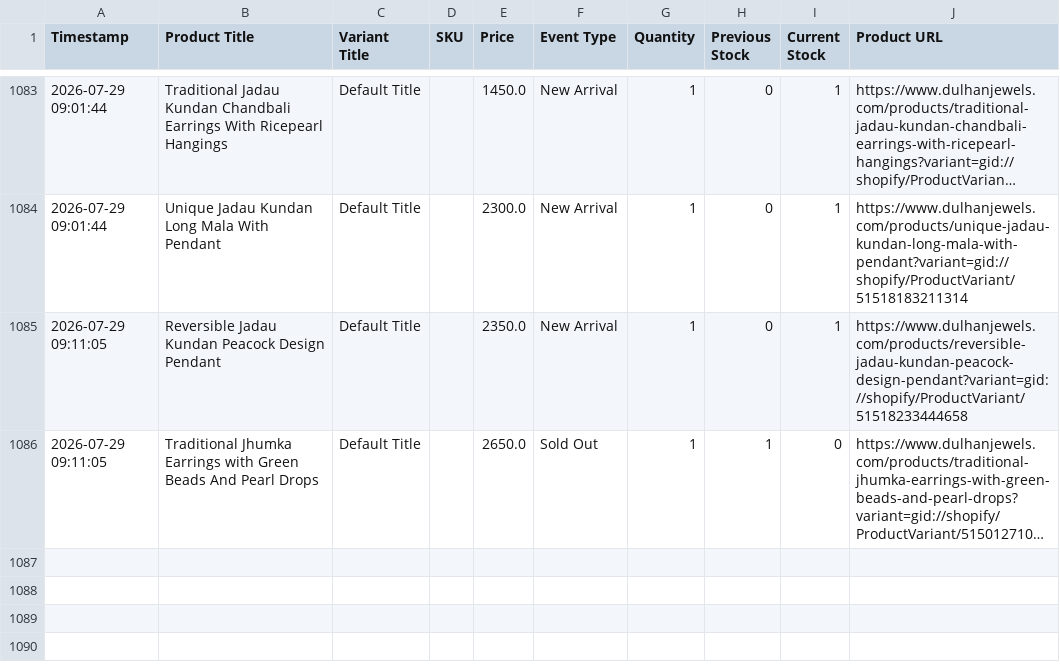
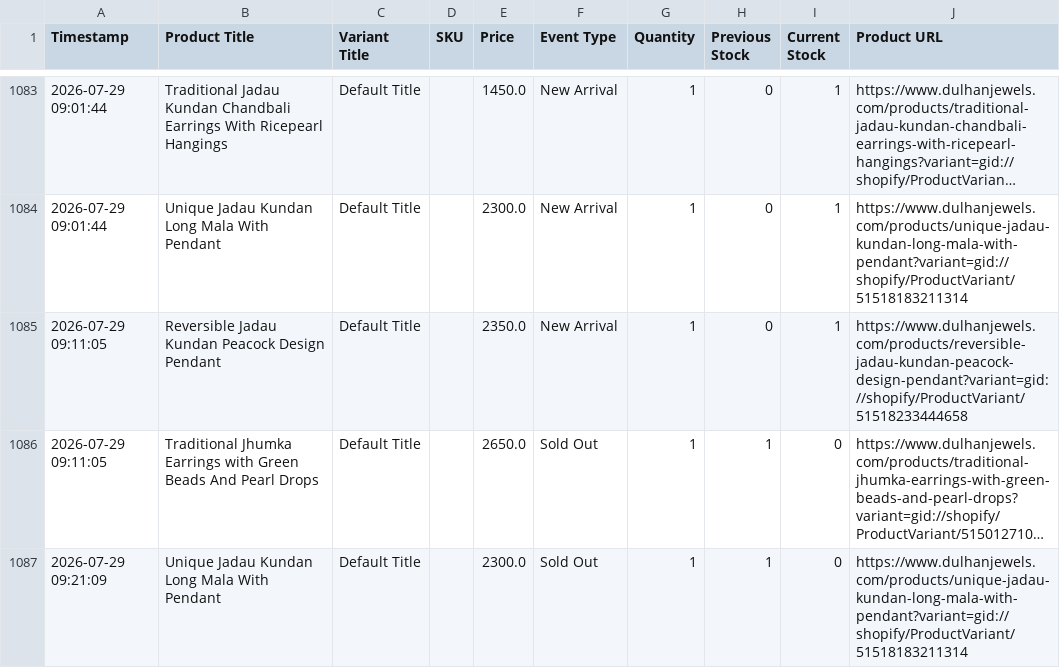
Before and after one commit to ictmentorshipdrive3-boop/Telegram-shopify-inventory-tracker-, a CSV file: dulhanjewels_com_live_sales_log.csv, drawn as a sheet; only a part is shown, gaps mark what is left out; long unchanged cells end in …; the diff names each change by its address in the sheet, - before the commit and + after, or states it on an @@ line.

```diff
--- a/dulhanjewels_com_live_sales_log.csv
+++ b/dulhanjewels_com_live_sales_log.csv
+row 1087: 2026-07-29 09:21:09 | Unique Jadau Kundan Long Mala With Pendant | Default Title |  | 2300.0 | Sold Out | 1 | 1 | 0 | https://www.dulhanjewels.com/products/unique-jadau-kundan-long-mala-with-pendant?variant=gid://shopify/ProductVariant/51518183211314
```
Also changed, not shown: 1 other file.
